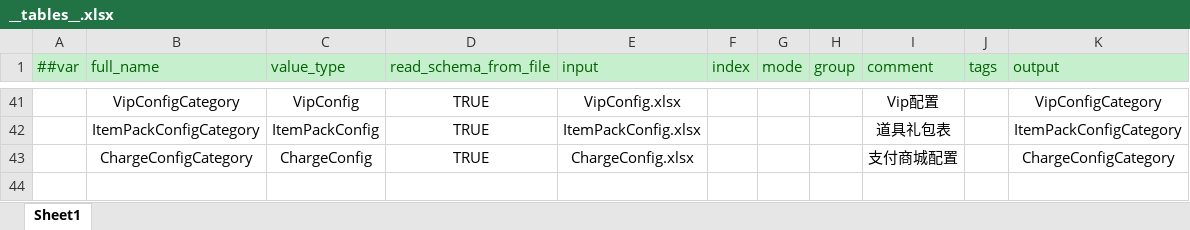
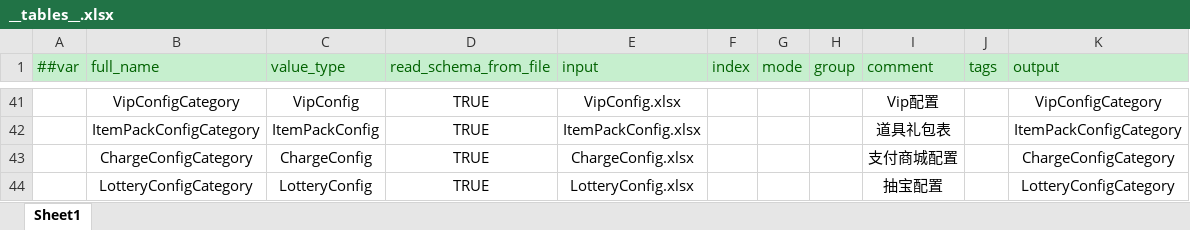
Before and after one commit to zeusyu2013/ET_Spring, an Excel workbook: Unity/Assets/Config/Excel/__tables__.xlsx, sheet Sheet1, drawn as a sheet; only a part is shown, gaps mark what is left out; values as stored, in another font and other column widths than the file's, no borders; the diff names each change by its address in the sheet, - before the commit and + after, or states it on an @@ line.

```diff
--- a/Unity/Assets/Config/Excel/__tables__.xlsx (sheet Sheet1)
+++ b/Unity/Assets/Config/Excel/__tables__.xlsx (sheet Sheet1)
+row 44:  | LotteryConfigCategory | LotteryConfig | TRUE | LotteryConfig.xlsx |  |  |  | 抽宝配置 |  | LotteryConfigCategory
```
Also changed, not shown: Unity/Assets/Config/Excel/ItemConfig.xlsx, Unity/Assets/Config/Excel/L10nConfig.xlsx, 45 other files.
